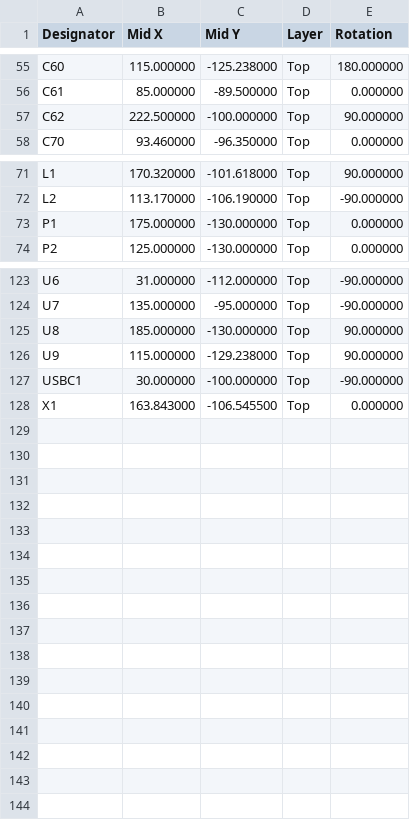
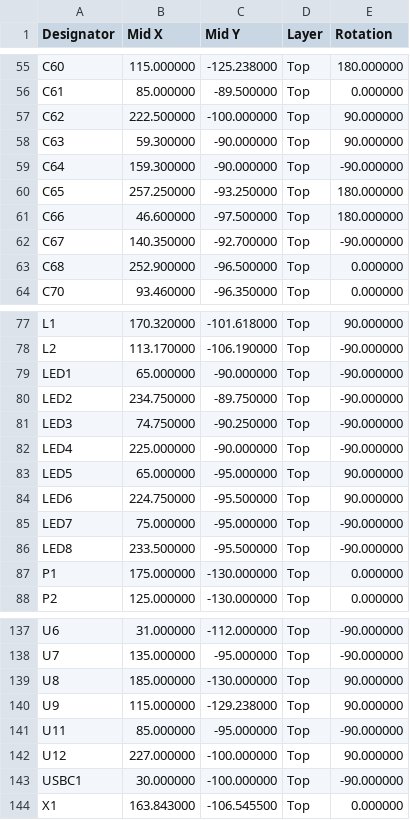
Before and after one commit to kms254/Mustang-Dash-Test, a CSV file: fab/cpl-jlcpcb.csv, drawn as a sheet; only a part is shown, gaps mark what is left out.

```diff
--- a/fab/cpl-jlcpcb.csv
+++ b/fab/cpl-jlcpcb.csv
@@ -57,2 +57,8 @@ C61,85.000000,-89.500000,Top,0.000000
 C62,222.500000,-100.000000,Top,90.000000
+C63,59.300000,-90.000000,Top,90.000000
+C64,159.300000,-90.000000,Top,-90.000000
+C65,257.250000,-93.250000,Top,180.000000
+C66,46.600000,-97.500000,Top,180.000000
+C67,140.350000,-92.700000,Top,-90.000000
+C68,252.900000,-96.500000,Top,0.000000
 C70,93.460000,-96.350000,Top,0.000000
@@ -72,2 +78,10 @@ L1,170.320000,-101.618000,Top,90.000000
 L2,113.170000,-106.190000,Top,-90.000000
+LED1,65.000000,-90.000000,Top,-90.000000
+LED2,234.750000,-89.750000,Top,-90.000000
+LED3,74.750000,-90.250000,Top,-90.000000
+LED4,225.000000,-90.000000,Top,-90.000000
+LED5,65.000000,-95.000000,Top,90.000000
+LED6,224.750000,-95.500000,Top,90.000000
+LED7,75.000000,-95.000000,Top,-90.000000
+LED8,233.500000,-95.500000,Top,-90.000000
 P1,175.000000,-130.000000,Top,0.000000
@@ -126,2 +140,4 @@ U8,185.000000,-130.000000,Top,90.000000
 U9,115.000000,-129.238000,Top,90.000000
+U11,85.000000,-95.000000,Top,-90.000000
+U12,227.000000,-100.000000,Top,90.000000
 USBC1,30.000000,-100.000000,Top,-90.000000
```
Also changed, not shown: fab/cpl.csv, 4 other files.
